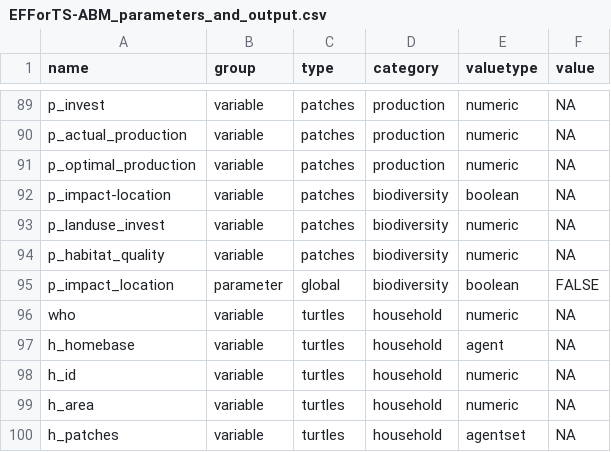
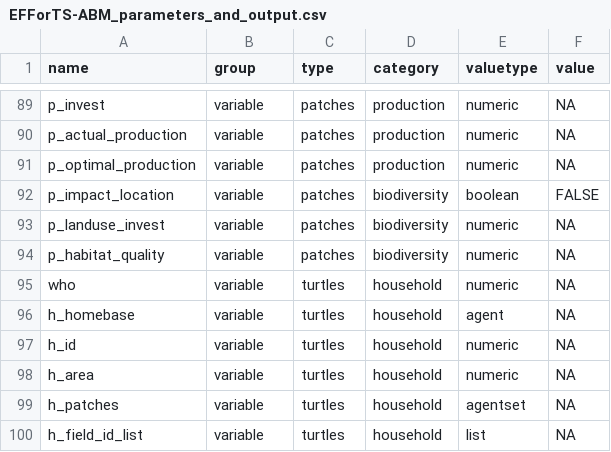
Before and after one commit to EFForTS-B10/Refforts, a CSV file: data_raw/EFForTS-ABM_parameters_and_output.csv, drawn as a sheet; only a part is shown, gaps mark what is left out; the shorter side is filled out with more unchanged rows.

Commit message:
p_impact_location pt2

```diff
--- a/data_raw/EFForTS-ABM_parameters_and_output.csv
+++ b/data_raw/EFForTS-ABM_parameters_and_output.csv
@@ -91,6 +91,5 @@ p_actual_production,variable,patches,production,numeric,NA
 p_optimal_production,variable,patches,production,numeric,NA
-p_impact-location,variable,patches,biodiversity,boolean,NA
+p_impact_location,variable,patches,biodiversity,boolean,FALSE
 p_landuse_invest,variable,patches,biodiversity,numeric,NA
 p_habitat_quality,variable,patches,biodiversity,numeric,NA
-p_impact_location,parameter,global,biodiversity,boolean,FALSE
 who,variable,turtles,household,numeric,NA
```
Also changed, not shown: 1 other file.
